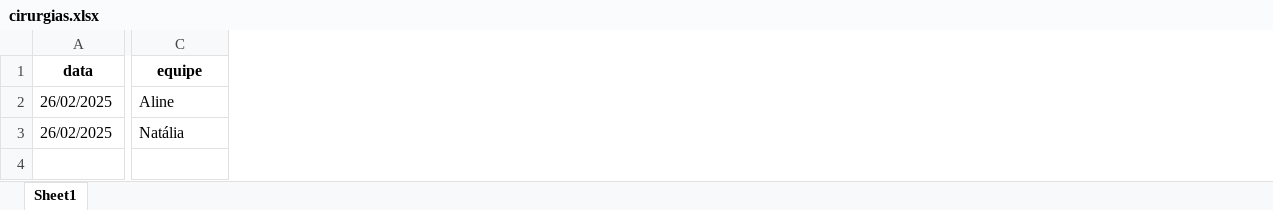
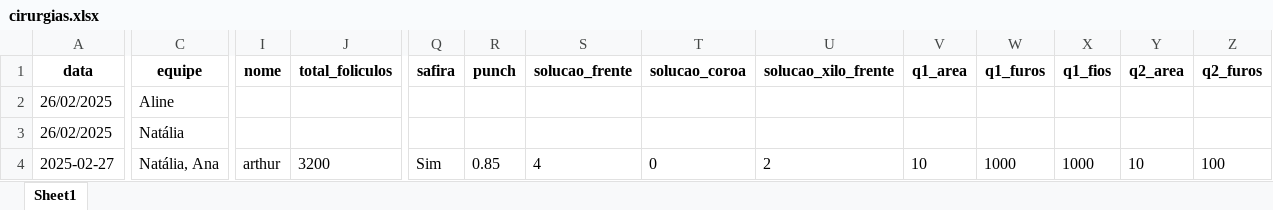
Before and after one commit to tubasile-alt/CapillaryTracker, an Excel workbook: cirurgias.xlsx, sheet Sheet1, drawn as a sheet; only a part is shown, gaps mark what is left out; values as stored, in another font and other column widths than the file's, no borders; rows hold the shown columns only; the diff covers the shown part only; the diff names each change by its address in the sheet, - before the commit and + after, or states it on an @@ line.

```diff
--- a/cirurgias.xlsx (sheet Sheet1)
+++ b/cirurgias.xlsx (sheet Sheet1)
+column I (nome), empty
+column J (total_foliculos), empty
+column Q (safira), empty
+column R (punch), empty
+column S (solucao_frente), empty
+column T (solucao_coroa), empty
+column U (solucao_xilo_frente), empty
+column V (q1_area), empty
+column W (q1_furos), empty
+column X (q1_fios), empty
+column Y (q2_area), empty
+column Z (q2_furos), empty
+row 4: 2025-02-27 | Natália, Ana | arthur | 3200 | Sim | 0.85 | 4 | 0 | 2 | 10 | 1000 | 1000 | 10 | 100
```
Also changed, not shown: 31 added columns and cell formats elsewhere in this sheet.
